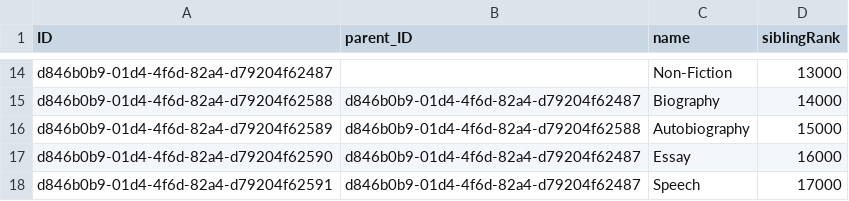
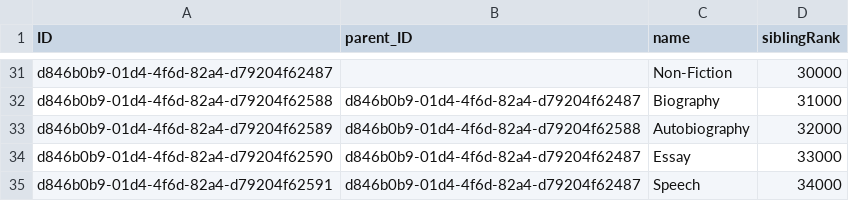
Before and after one commit to SAP-samples/cloud-cap-samples-java, a CSV file: db/data/my.bookshop-Genres.csv, drawn as a sheet; only a part is shown, gaps mark what is left out; addresses are those after the commit; the diff covers the shown part only; the diff names each change by its address in the sheet, - before the commit and + after, or states it on an @@ line.

```diff
--- a/db/data/my.bookshop-Genres.csv
+++ b/db/data/my.bookshop-Genres.csv
-D31 (siblingRank): 13000
+D31 (siblingRank): 30000
-D32 (siblingRank): 14000
+D32 (siblingRank): 31000
-D33 (siblingRank): 15000
+D33 (siblingRank): 32000
-D34 (siblingRank): 16000
+D34 (siblingRank): 33000
-D35 (siblingRank): 17000
+D35 (siblingRank): 34000
```
Also changed, not shown: 17 added rows and 11 edited cells elsewhere in this file, db/data/my.bookshop-Contents.csv, 5 other files.
